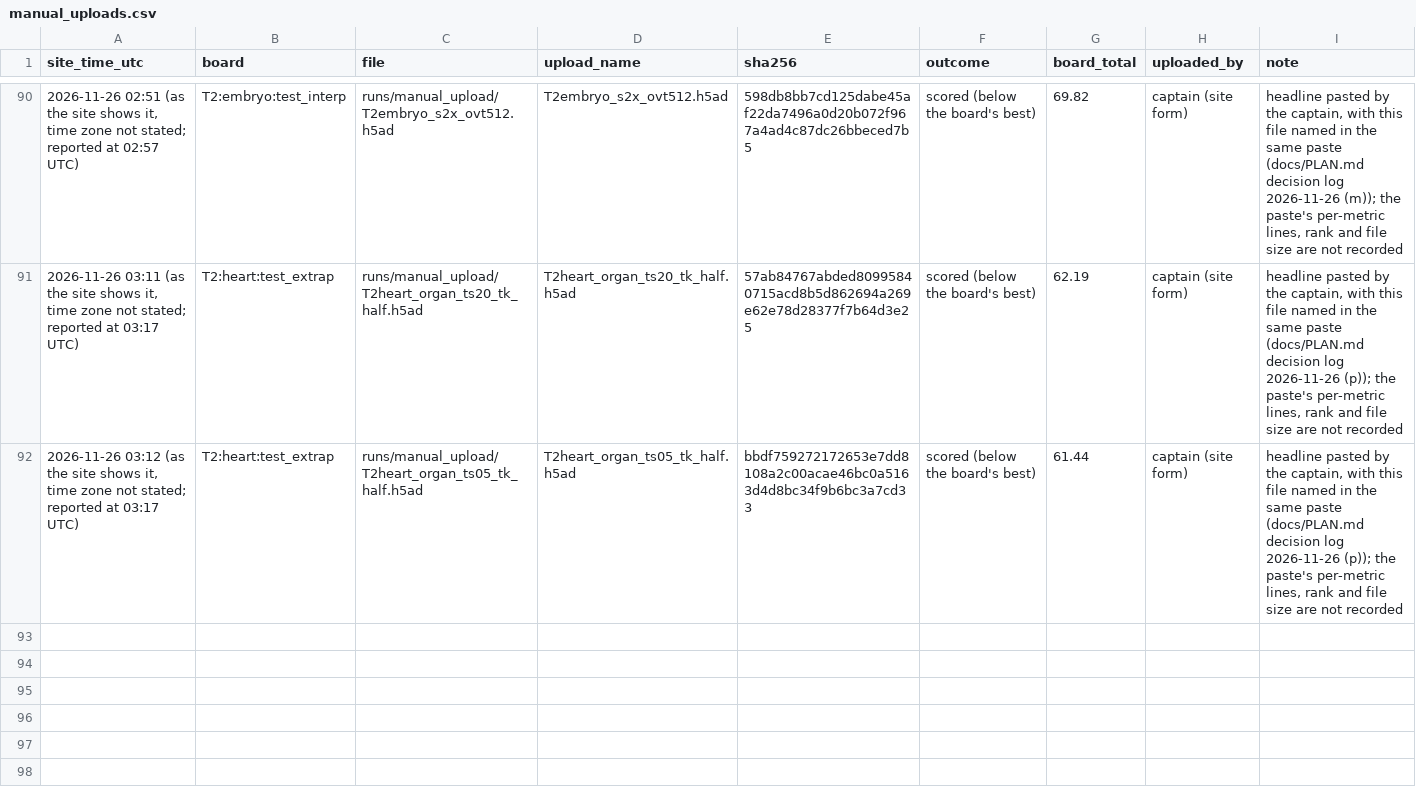
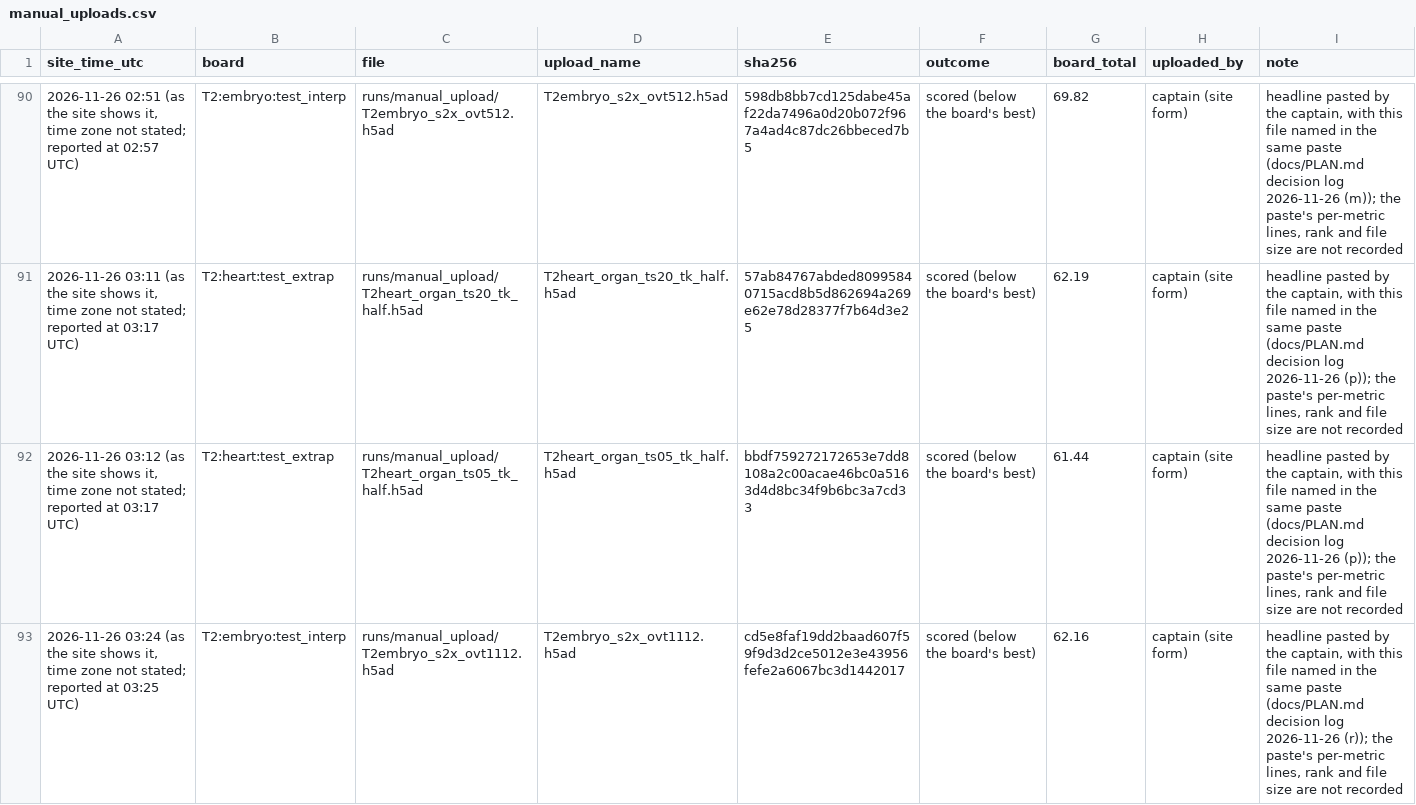
Before and after one commit to Vijayavallabh/virtual-embryo-challenge, a CSV file: results/manual_uploads.csv, drawn as a sheet; only a part is shown, gaps mark what is left out; the diff names each change by its address in the sheet, - before the commit and + after, or states it on an @@ line.

Commit message:
One embryo headline recorded

```diff
--- a/results/manual_uploads.csv
+++ b/results/manual_uploads.csv
+row 93: 2026-11-26 03:24 (as the site shows it, time zone not stated; reported at 03:25 UTC) | T2:embryo:test_interp | runs/manual_upload/T2embryo_s2x_ovt1112.h5ad | T2embryo_s2x_ovt1112.h5ad | cd5e8faf19dd2baad607f59f9d3d2ce5012e3e43956fefe2a6067bc3d1442017 | scored (below the board's best) | 62.16 | captain (site form) | headline pasted by the captain, with this file named in the same paste (docs/PLAN.md decision log 2026-11-26 (r)); the paste's per-metric lines, rank and file size are not recorded
```
Also changed, not shown: 2 other files.
